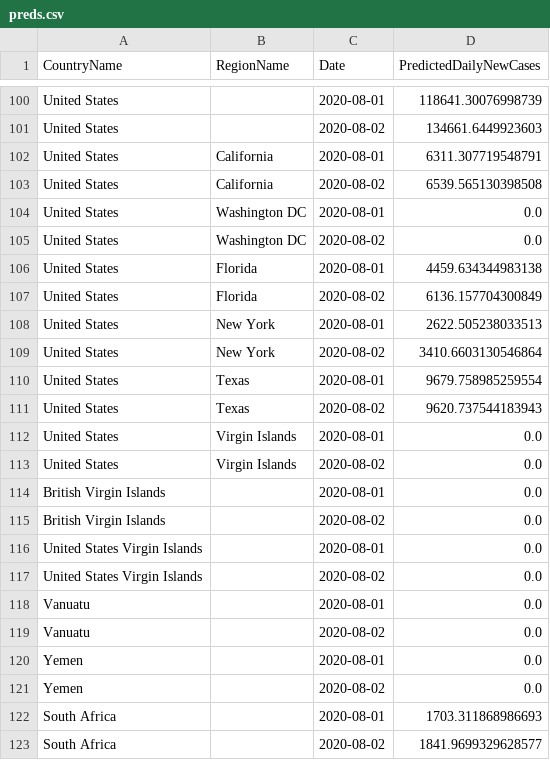
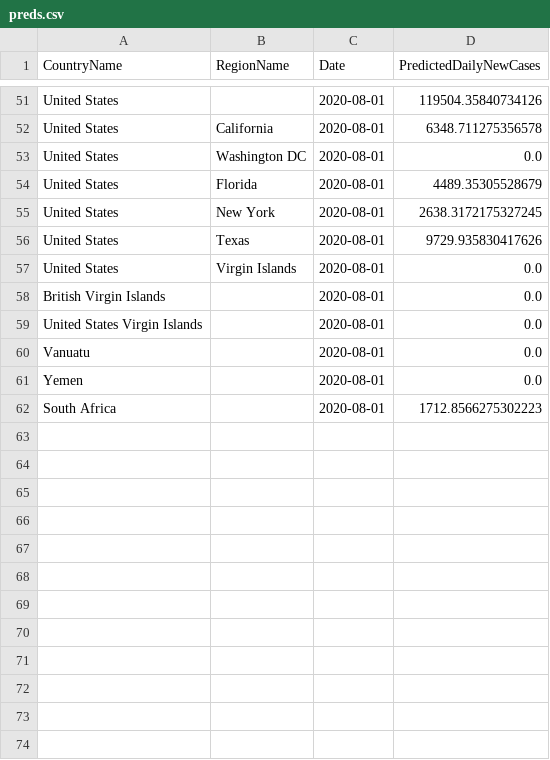
Before and after one commit to nathanhoang5/covid-xprize, a CSV file: tmp_predictions_for_prescriptions/preds.csv, drawn as a sheet; only a part is shown, gaps mark what is left out; removed rows and columns are numbered as before the commit, all else as after; the diff covers the shown part only; the diff names each change by its address in the sheet, - before the commit and + after, or states it on an @@ line.

```diff
--- a/tmp_predictions_for_prescriptions/preds.csv
+++ b/tmp_predictions_for_prescriptions/preds.csv
-D51 (PredictedDailyNewCases): 118641.30076998739
+D51 (PredictedDailyNewCases): 119504.35840734126
-row 101: United States |  | 2020-08-02 | 134661.6449923603
-D52 (PredictedDailyNewCases): 6311.307719548791
+D52 (PredictedDailyNewCases): 6348.711275356578
-row 103: United States | California | 2020-08-02 | 6539.565130398508
-row 105: United States | Washington DC | 2020-08-02 | 0.0
-D54 (PredictedDailyNewCases): 4459.634344983138
+D54 (PredictedDailyNewCases): 4489.35305528679
-row 107: United States | Florida | 2020-08-02 | 6136.157704300849
-D55 (PredictedDailyNewCases): 2622.505238033513
+D55 (PredictedDailyNewCases): 2638.3172175327245
-row 109: United States | New York | 2020-08-02 | 3410.6603130546864
-D56 (PredictedDailyNewCases): 9679.758985259554
+D56 (PredictedDailyNewCases): 9729.935830417626
-row 111: United States | Texas | 2020-08-02 | 9620.737544183943
-row 113: United States | Virgin Islands | 2020-08-02 | 0.0
-row 115: British Virgin Islands |  | 2020-08-02 | 0.0
-row 117: United States Virgin Islands |  | 2020-08-02 | 0.0
-row 119: Vanuatu |  | 2020-08-02 | 0.0
-row 121: Yemen |  | 2020-08-02 | 0.0
-D62 (PredictedDailyNewCases): 1703.311868986693
+D62 (PredictedDailyNewCases): 1712.8566275302223
-row 123: South Africa |  | 2020-08-02 | 1841.9699329628577
```
Also changed, not shown: 49 removed rows and 4 edited cells elsewhere in this file, 1 other file.
